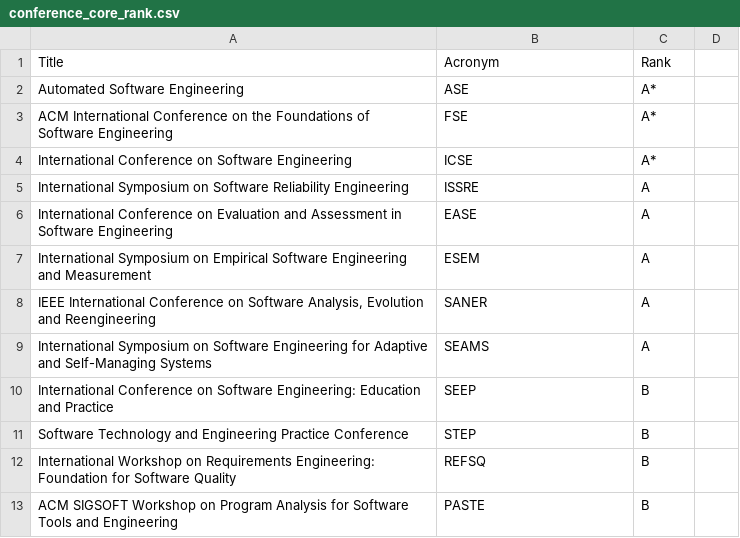
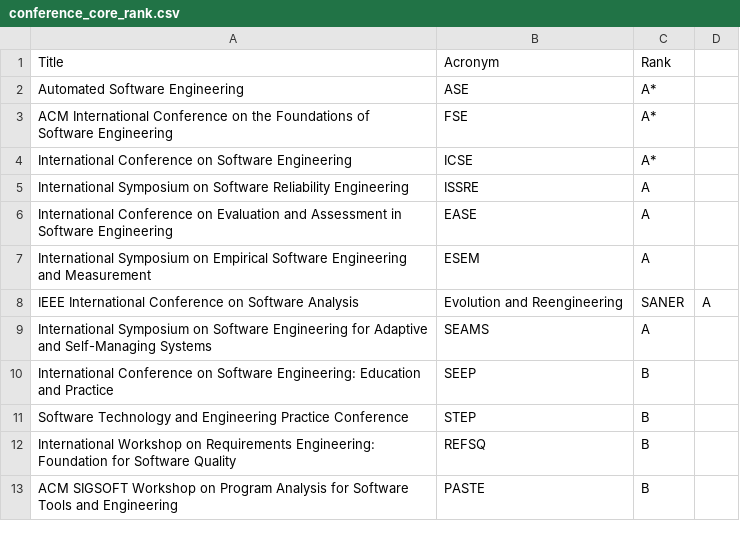
Before and after one commit to posl/PaperNest, a CSV file: backend/api/db_register/conference_core_rank.csv, drawn as a sheet; only a part is shown.

```diff
--- a/backend/api/db_register/conference_core_rank.csv
+++ b/backend/api/db_register/conference_core_rank.csv
@@ -7,3 +7,3 @@ International Conference on Evaluation and Assessment in Software Engineering,EA
 International Symposium on Empirical Software Engineering and Measurement,ESEM,A
-"IEEE International Conference on Software Analysis, Evolution and Reengineering",SANER,A
+IEEE International Conference on Software Analysis, Evolution and Reengineering,SANER,A
 International Symposium on Software Engineering for Adaptive and Self-Managing Systems,SEAMS,A
```
Also changed, not shown: 1 other file.
